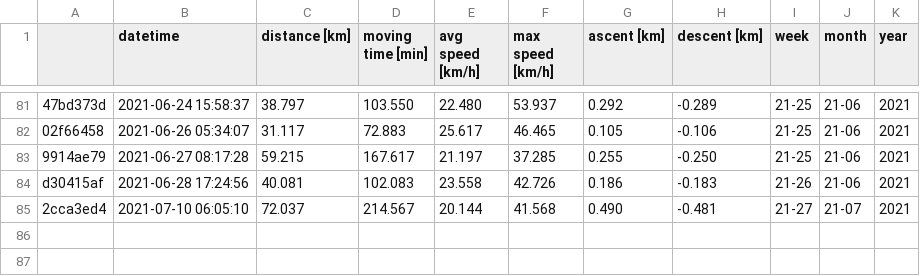
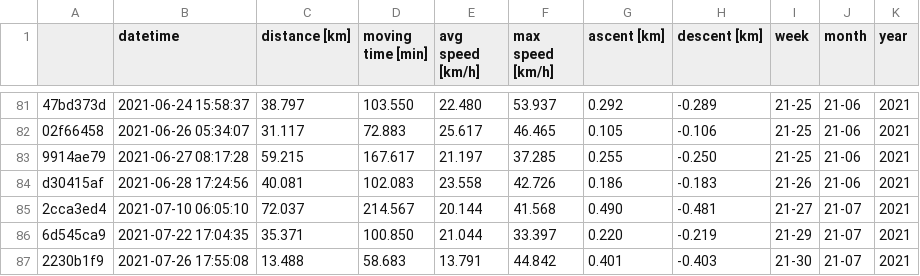
Before and after one commit to gschramm/cyclingstats, a CSV file: cycling_stats.csv, drawn as a sheet; only a part is shown, gaps mark what is left out; the diff names each change by its address in the sheet, - before the commit and + after, or states it on an @@ line.

```diff
--- a/cycling_stats.csv
+++ b/cycling_stats.csv
+row 86: 6d545ca9 | 2021-07-22 17:04:35 | 35.371 | 100.850 | 21.044 | 33.397 | 0.220 | -0.219 | 21-29 | 21-07 | 2021
+row 87: 2230b1f9 | 2021-07-26 17:55:08 | 13.488 | 58.683 | 13.791 | 44.842 | 0.401 | -0.403 | 21-30 | 21-07 | 2021
```
Also changed, not shown: 1 other file.
